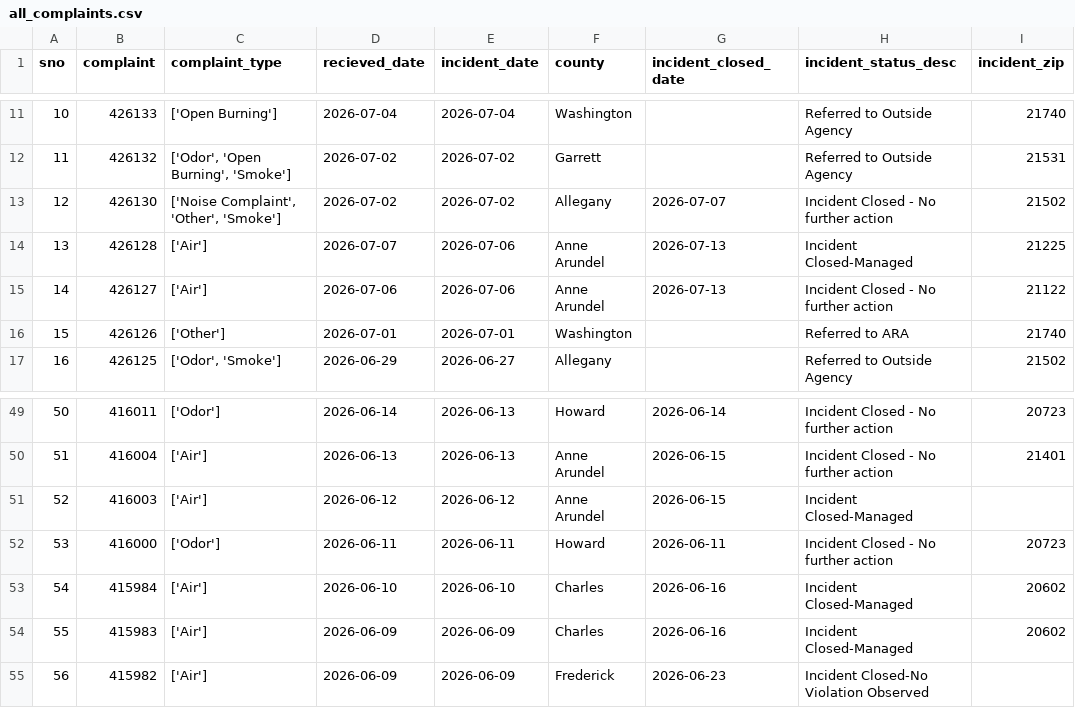
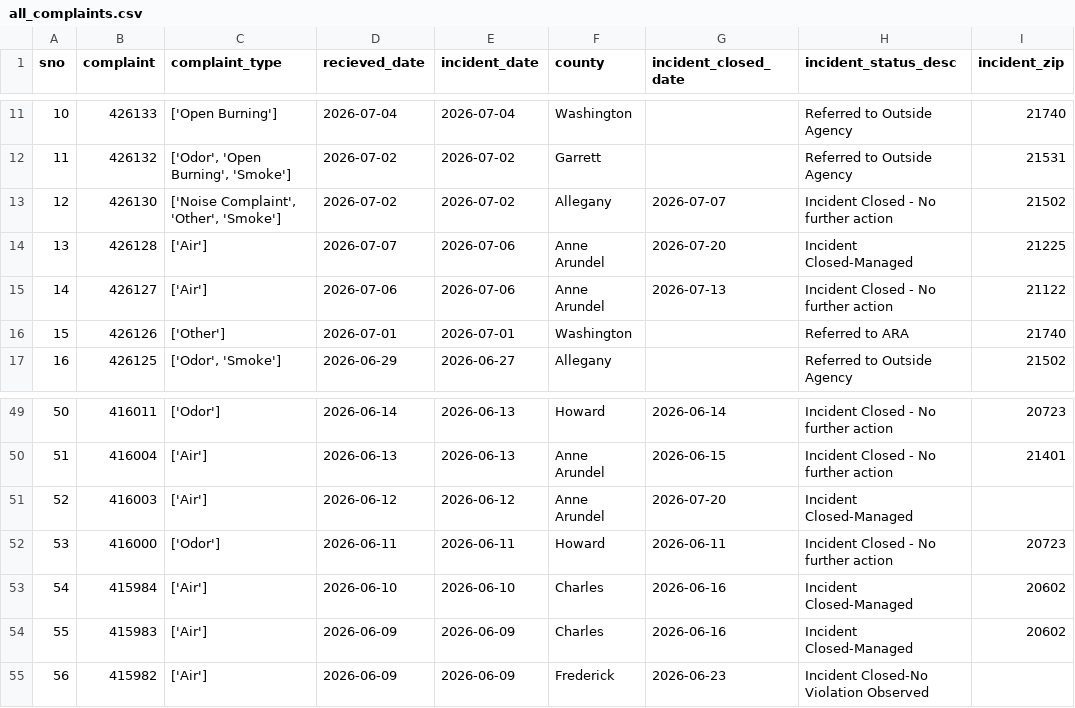
Before and after one commit to anastasiajourno/live_pipeline, a CSV file: exported_data/all_complaints.csv, drawn as a sheet; only a part is shown, gaps mark what is left out.

Commit message:
Automated commit from GitHub Actions

```diff
--- a/exported_data/all_complaints.csv
+++ b/exported_data/all_complaints.csv
@@ -13,3 +13,3 @@ sno,complaint,complaint_type,recieved_date,incident_date,county,incident_closed_
 12,426130,"['Noise Complaint', 'Other', 'Smoke']",2026-07-02,2026-07-02,Allegany,2026-07-07,Incident Closed - No further action,21502
-13,426128,['Air'],2026-07-07,2026-07-06,Anne Arundel,2026-07-13,Incident Closed-Managed,21225
+13,426128,['Air'],2026-07-07,2026-07-06,Anne Arundel,2026-07-20,Incident Closed-Managed,21225
 14,426127,['Air'],2026-07-06,2026-07-06,Anne Arundel,2026-07-13,Incident Closed - No further action,21122
@@ -50,3 +50,3 @@ sno,complaint,complaint_type,recieved_date,incident_date,county,incident_closed_
 51,416004,['Air'],2026-06-13,2026-06-13,Anne Arundel,2026-06-15,Incident Closed - No further action,21401
-52,416003,['Air'],2026-06-12,2026-06-12,Anne Arundel,2026-06-15,Incident Closed-Managed,
+52,416003,['Air'],2026-06-12,2026-06-12,Anne Arundel,2026-07-20,Incident Closed-Managed,
 53,416000,['Odor'],2026-06-11,2026-06-11,Howard,2026-06-11,Incident Closed - No further action,20723
```
